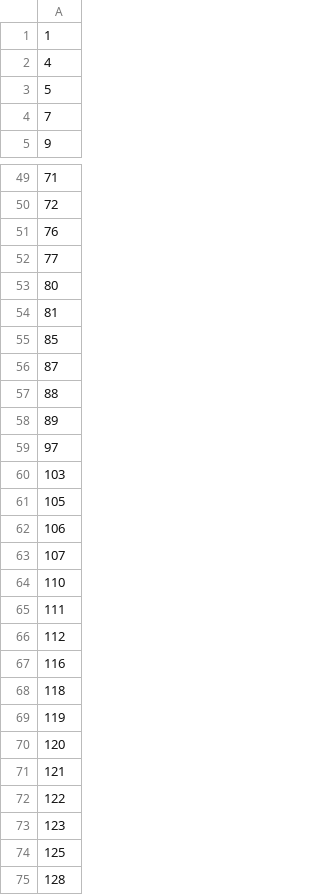
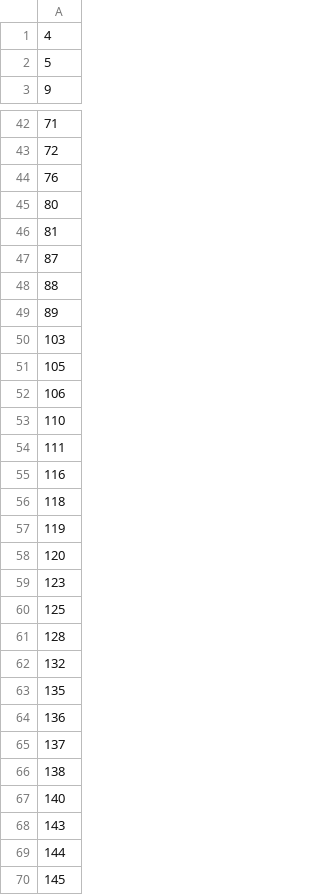
Before and after one commit to skkuse/2019spring_41class_team2, a CSV file: eatitServer/tcpserver/data/86375292_rcm.csv, drawn as a sheet; only a part is shown, gaps mark what is left out; the shorter side is filled out with more unchanged rows; the diff covers the shown part only.

```diff
--- a/eatitServer/tcpserver/data/86375292_rcm.csv
+++ b/eatitServer/tcpserver/data/86375292_rcm.csv
@@ -1,5 +1,3 @@
-1
 4
 5
-7
 9
@@ -51,6 +44,4 @@
 76
-77
 80
 81
-85
 87
@@ -58,3 +49,2 @@
 89
-97
 103
@@ -62,6 +52,4 @@
 106
-107
 110
 111
-112
 116
@@ -70,4 +58,2 @@
 120
-121
-122
 123
```
Also changed, not shown: 20 removed rows elsewhere in this file, eatitServer/tcpserver/data/86375292_y.csv, 9 other files.
